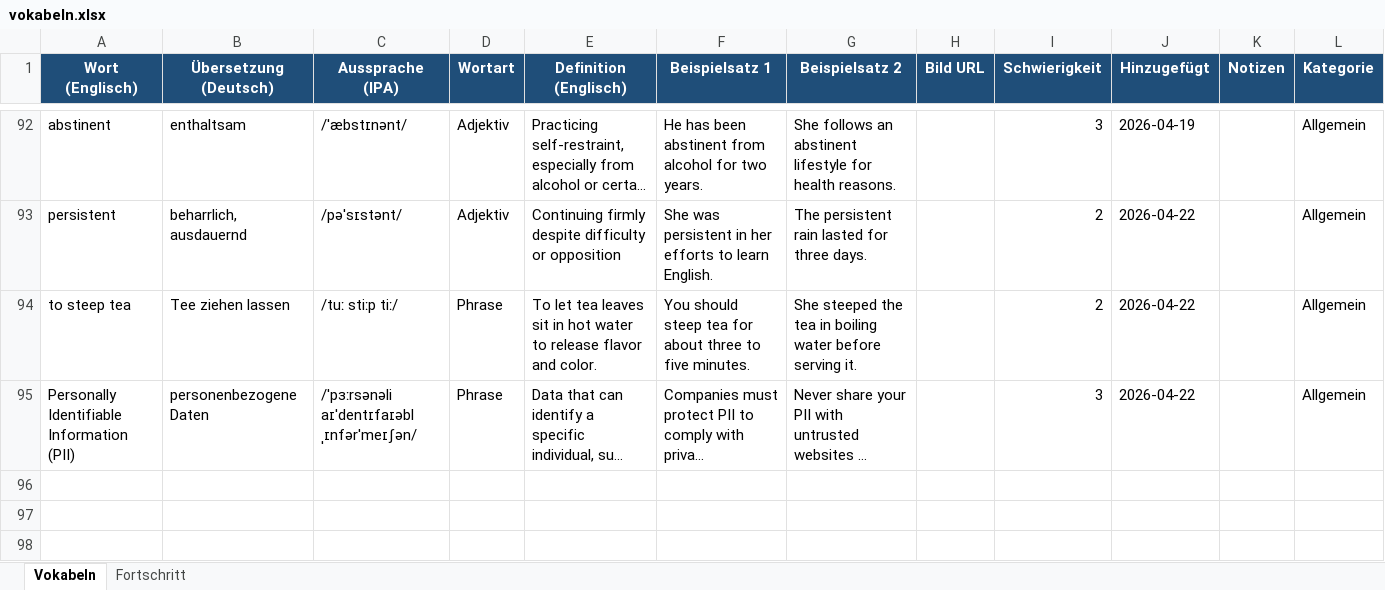
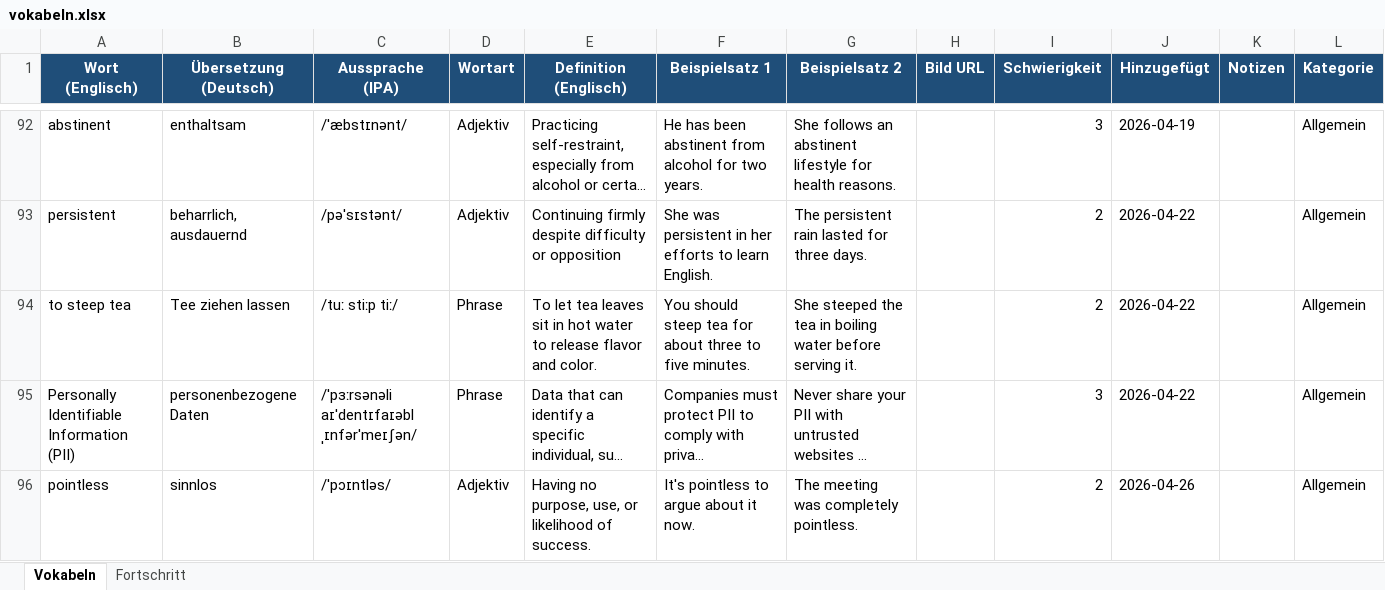
Before and after one commit to timlbclaude/Englishtrainer, an Excel workbook: vokabeln.xlsx, sheet Vokabeln, drawn as a sheet; only a part is shown, gaps mark what is left out; long unchanged cells end in …; values as stored, in another font and other column widths than the file's, no borders; the diff names each change by its address in the sheet, - before the commit and + after, or states it on an @@ line.

Commit message:
ETA: Neues Wort aus Issue #17

```diff
--- a/vokabeln.xlsx (sheet Vokabeln)
+++ b/vokabeln.xlsx (sheet Vokabeln)
+row 96: pointless | sinnlos | /ˈpɔɪntləs/ | Adjektiv | Having no purpose, use, or likelihood of success. | It's pointless to argue about it now. | The meeting was completely pointless. |  | 2 | 2026-04-26 |  | Allgemein
```
Also changed, not shown: 1 other file.
